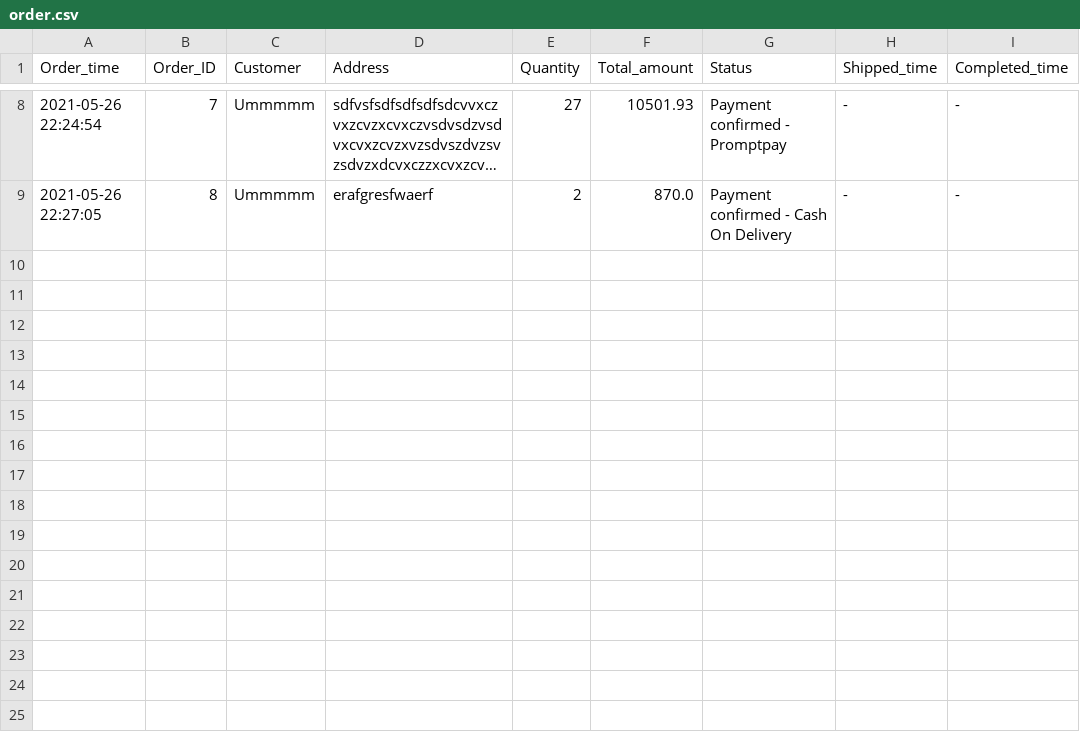
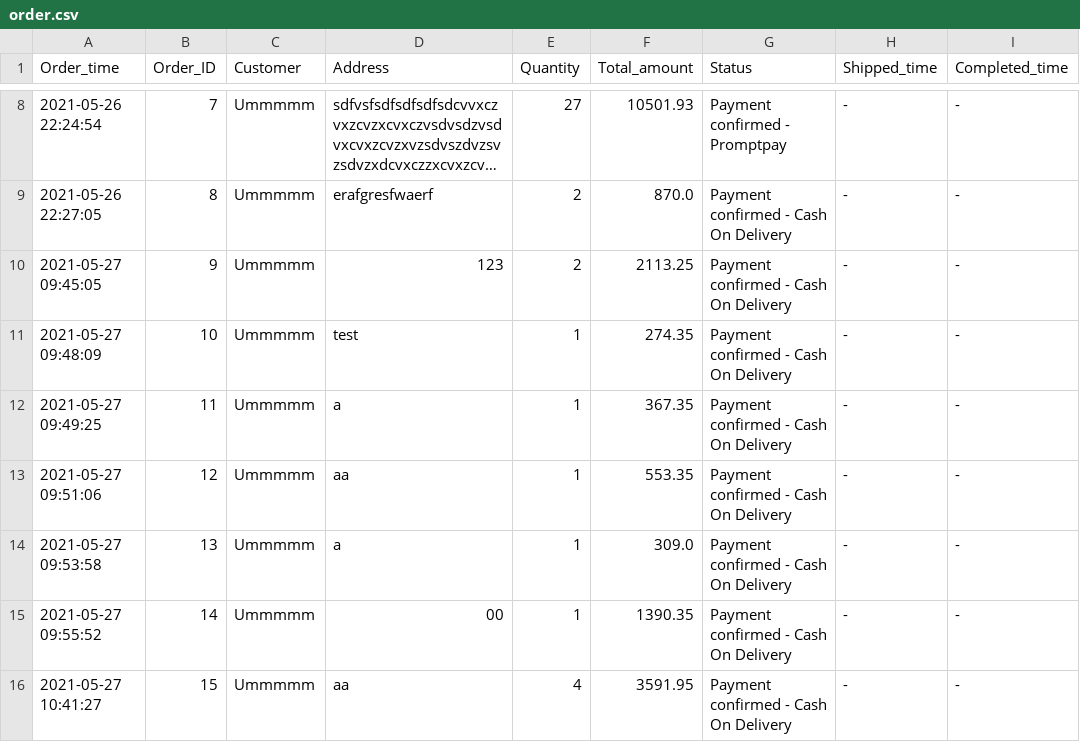
Before and after one commit to kuroisep/Unknown-Bookstore-Application, a CSV file: UnknownShop/database/order.csv, drawn as a sheet; only a part is shown, gaps mark what is left out; long unchanged cells end in ….

```diff
--- a/UnknownShop/database/order.csv
+++ b/UnknownShop/database/order.csv
@@ -9 +9,8 @@ Order_time,Order_ID,Customer,Address,Quantity,Total_amount,Status,Shipped_time,C
 2021-05-26 22:27:05,8,Ummmmm,erafgresfwaerf,2,870.0,Payment confirmed - Cash On Delivery,-,-
+2021-05-27 09:45:05,9,Ummmmm,123,2,2113.25,Payment confirmed - Cash On Delivery,-,-
+2021-05-27 09:48:09,10,Ummmmm,test,1,274.35,Payment confirmed - Cash On Delivery,-,-
+2021-05-27 09:49:25,11,Ummmmm,a,1,367.35,Payment confirmed - Cash On Delivery,-,-
+2021-05-27 09:51:06,12,Ummmmm,aa,1,553.35,Payment confirmed - Cash On Delivery,-,-
+2021-05-27 09:53:58,13,Ummmmm,a,1,309.0,Payment confirmed - Cash On Delivery,-,-
+2021-05-27 09:55:52,14,Ummmmm,00,1,1390.35,Payment confirmed - Cash On Delivery,-,-
+2021-05-27 10:41:27,15,Ummmmm,aa,4,3591.95,Payment confirmed - Cash On Delivery,-,-
```
Also changed, not shown: UnknownShop/database/order_detail.csv, 1 other file.
